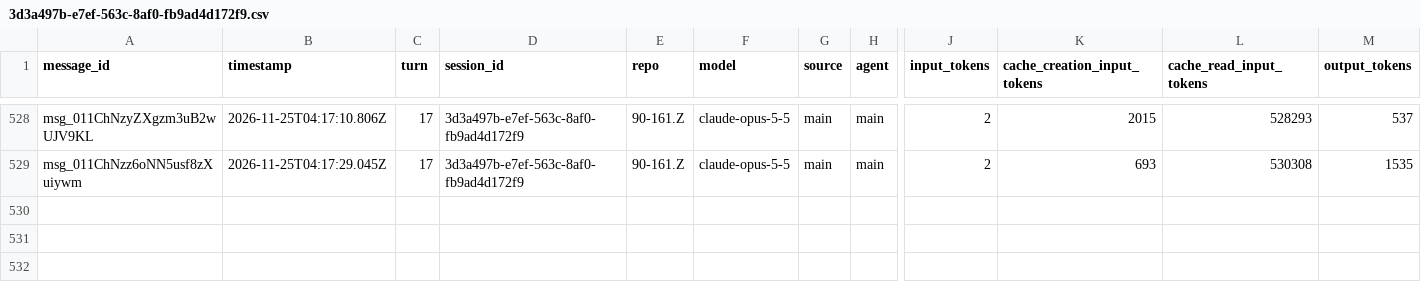
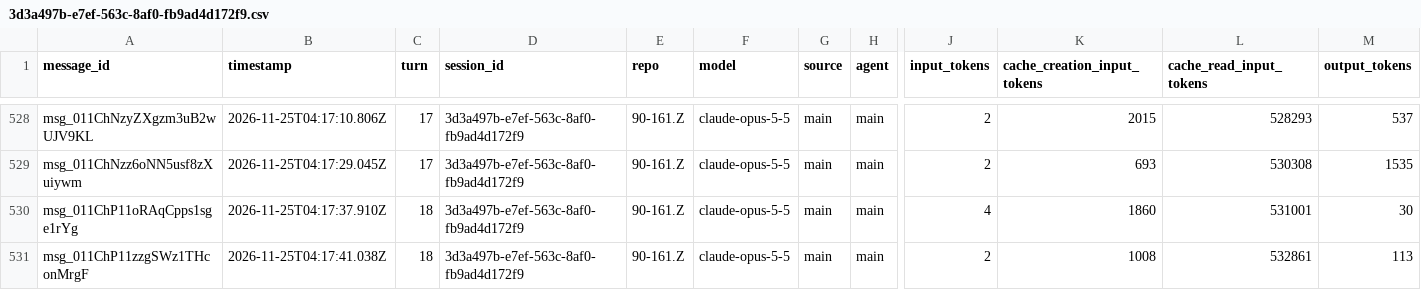
Before and after one commit to rhope-ops/90-161.Z, a CSV file: sessions/3d3a497b-e7ef-563c-8af0-fb9ad4d172f9.csv, drawn as a sheet; only a part is shown, gaps mark what is left out; rows hold the shown columns only; the diff names each change by its address in the sheet, - before the commit and + after, or states it on an @@ line.

```diff
--- a/sessions/3d3a497b-e7ef-563c-8af0-fb9ad4d172f9.csv
+++ b/sessions/3d3a497b-e7ef-563c-8af0-fb9ad4d172f9.csv
+row 530: msg_011ChP11oRAqCpps1sge1rYg | 2026-11-25T04:17:37.910Z | 18 | 3d3a497b-e7ef-563c-8af0-fb9ad4d172f9 | 90-161.Z | claude-opus-5-5 | main | main | 4 | 1860 | 531001 | 30
+row 531: msg_011ChP11zzgSWz1THconMrgF | 2026-11-25T04:17:41.038Z | 18 | 3d3a497b-e7ef-563c-8af0-fb9ad4d172f9 | 90-161.Z | claude-opus-5-5 | main | main | 2 | 1008 | 532861 | 113
```
Also changed, not shown: costs/3d3a497b-e7ef-563c-8af0-fb9ad4d172f9.csv.
